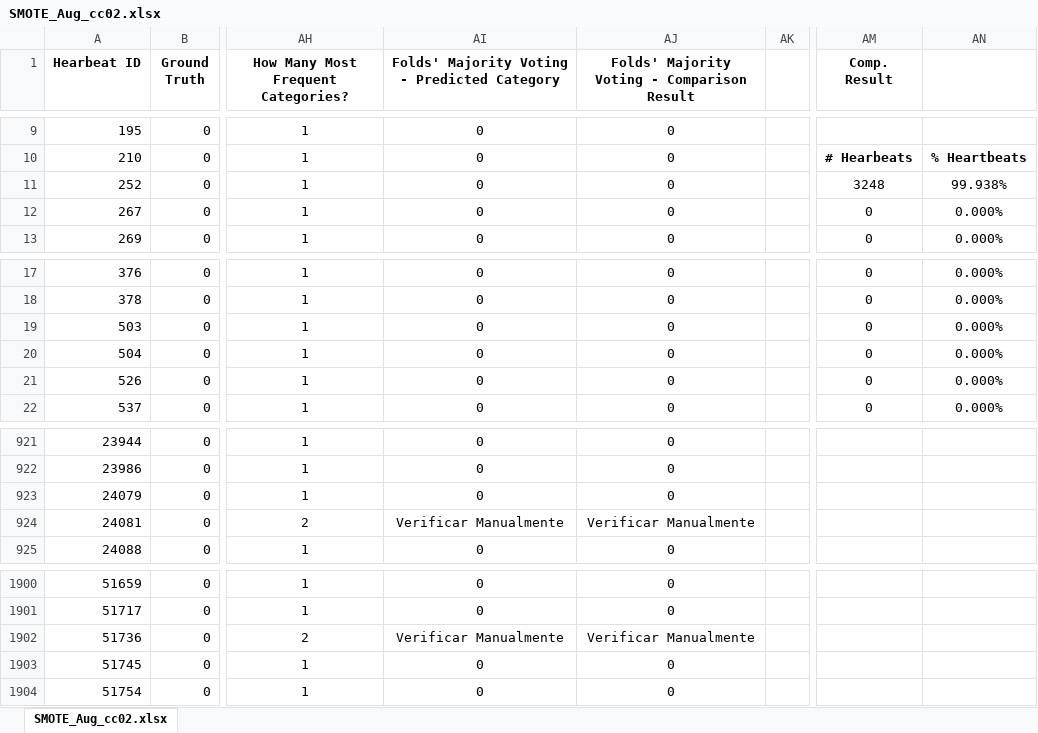
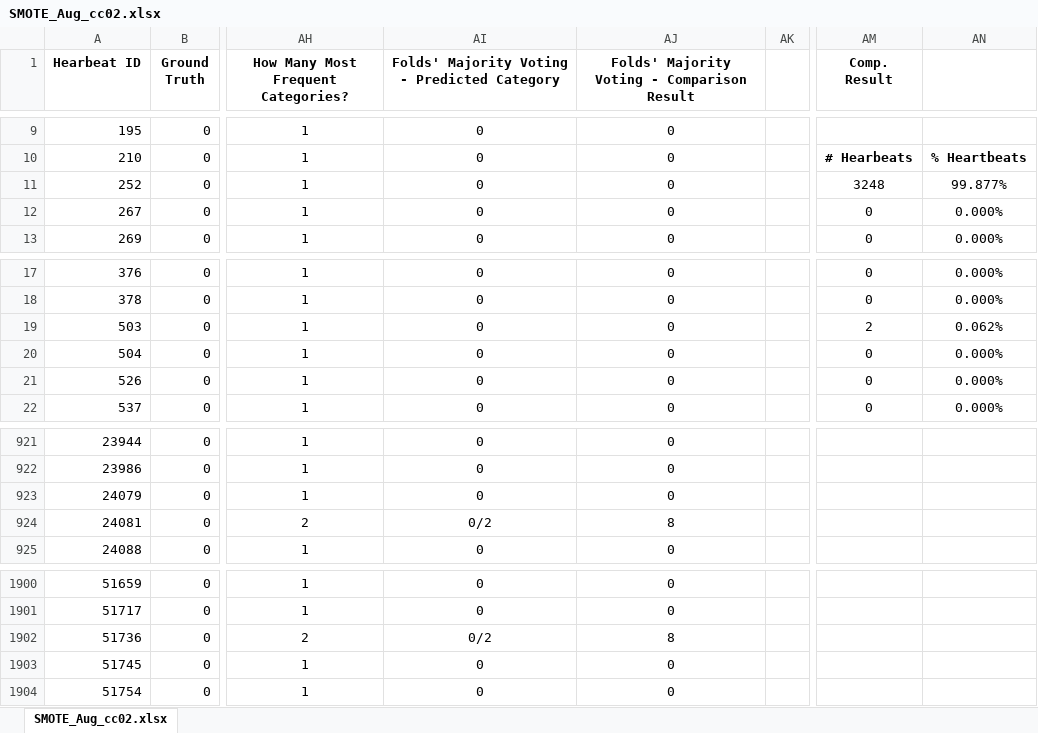
Before and after one commit to antoniovieira88/safetyartist, an Excel workbook: EC1-ECG_Analysis/ecg_oversampling/safetyArtist/SMOTE_Augmented Results/SMOTE_Aug_cc02.xlsx, sheet SMOTE_Aug_cc02.xlsx, drawn as a sheet; only a part is shown, gaps mark what is left out; values as stored, in another font and other column widths than the file's, no borders; the diff names each change by its address in the sheet, - before the commit and + after, or states it on an @@ line.

Commit message:
EC1: Compilation of results and corrections on up to two lines of SMOTE_cc02, SMOTE_Aug_cc01 and SMOTE_Aug_cc02.

```diff
--- a/EC1-ECG_Analysis/ecg_oversampling/safetyArtist/SMOTE_Augmented Results/SMOTE_Aug_cc02.xlsx (sheet SMOTE_Aug_cc02.xlsx)
+++ b/EC1-ECG_Analysis/ecg_oversampling/safetyArtist/SMOTE_Augmented Results/SMOTE_Aug_cc02.xlsx (sheet SMOTE_Aug_cc02.xlsx)
-AN11: 99.938%
+AN11: 99.877%
-AM19 (Comp. Result): 0
+AM19 (Comp. Result): 2
-AN19: 0.000%
+AN19: 0.062%
-AI924: Verificar Manualmente
+AI924: 0/2
-AJ924: Verificar Manualmente
+AJ924: 8
-AI1902: Verificar Manualmente
+AI1902: 0/2
-AJ1902: Verificar Manualmente
+AJ1902: 8
```
Also changed, not shown: EC1-ECG_Analysis/ecg_oversampling/safetyArtist/SMOTE Results/SMOTE_cc02.xlsx, 1 other file.
